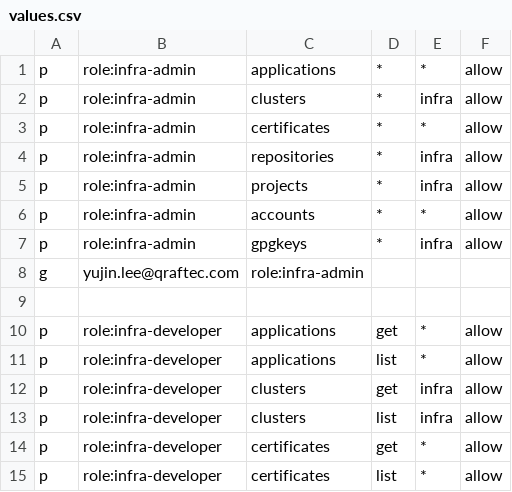
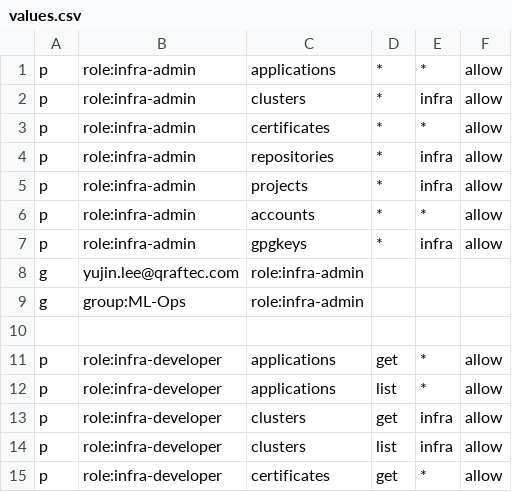
Before and after one commit to yujin0131/argocd, a CSV file: policies/values.csv, drawn as a sheet; only a part is shown; the shorter side is filled out with more unchanged rows.

```diff
--- a/policies/values.csv
+++ b/policies/values.csv
@@ -8,2 +8,3 @@ p, role:infra-admin, gpgkeys, *, infra, allow
 g, yujin.lee@qraftec.com, role:infra-admin
+g, group:ML-Ops, role:infra-admin
 
```
Also changed, not shown: 1 other file.
